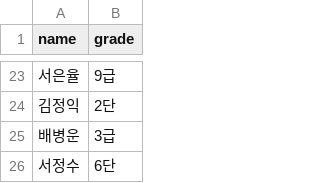
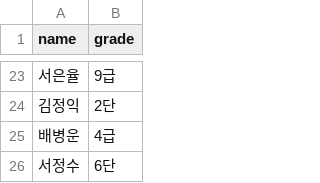
Before and after one commit to se0007se0007-dotcom/ranking_app, a CSV file: players.csv, drawn as a sheet; only a part is shown, gaps mark what is left out.

Commit message:
data: update players.csv

```diff
--- a/players.csv
+++ b/players.csv
@@ -24,3 +24,3 @@ name,grade
 김정익,2단
-배병운,3급
+배병운,4급
 서정수,6단
```
